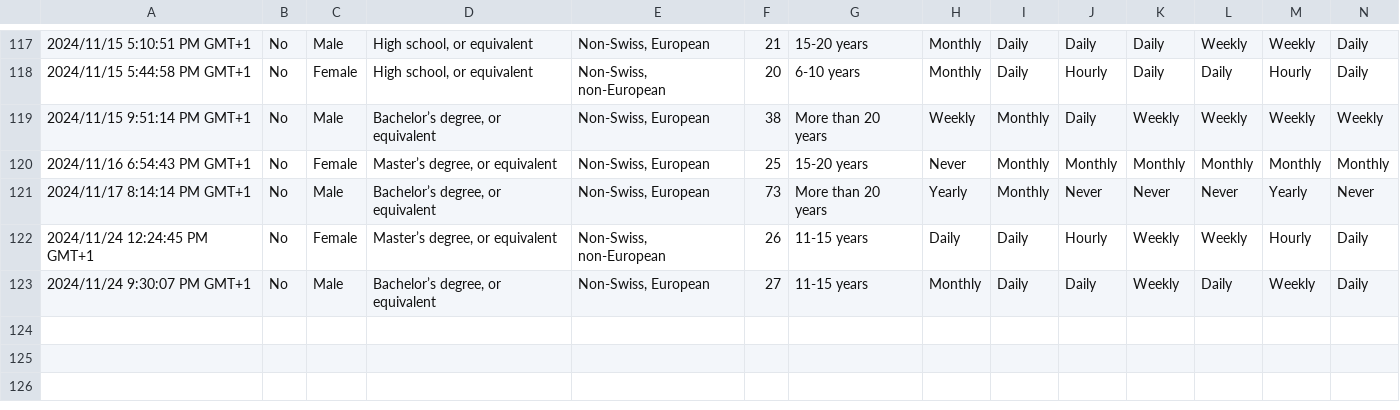
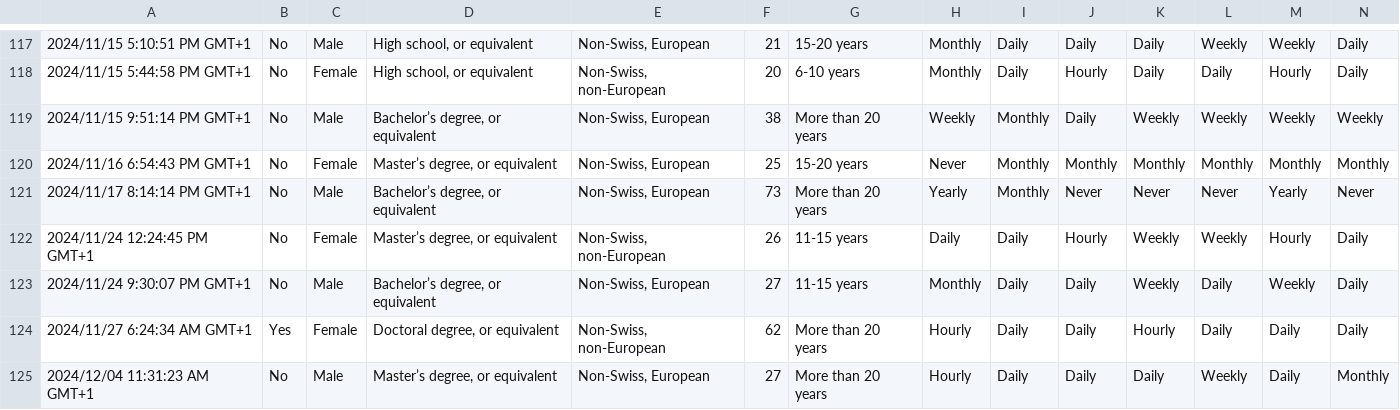
Before and after one commit to P-C-R-P/Digital-Citizens, a CSV file: public-english.csv, drawn as a sheet; only a part is shown, gaps mark what is left out; rows hold the shown columns only; the diff names each change by its address in the sheet, - before the commit and + after, or states it on an @@ line.

Commit message:
FEAT: finished most of the data analysis questions, updated data, now have maximum 8 questions left to answer

```diff
--- a/public-english.csv
+++ b/public-english.csv
+row 124: 2024/11/27 6:24:34 AM GMT+1 | Yes | Female | Doctoral degree, or equivalent | Non-Swiss, non-European | 62 | More than 20 years | Hourly | Daily | Daily | Hourly | Daily | Daily | Daily
+row 125: 2024/12/04 11:31:23 AM GMT+1 | No | Male | Master’s degree, or equivalent | Non-Swiss, European | 27 | More than 20 years | Hourly | Daily | Daily | Daily | Weekly | Daily | Monthly
```
Also changed, not shown: 8 other files.
